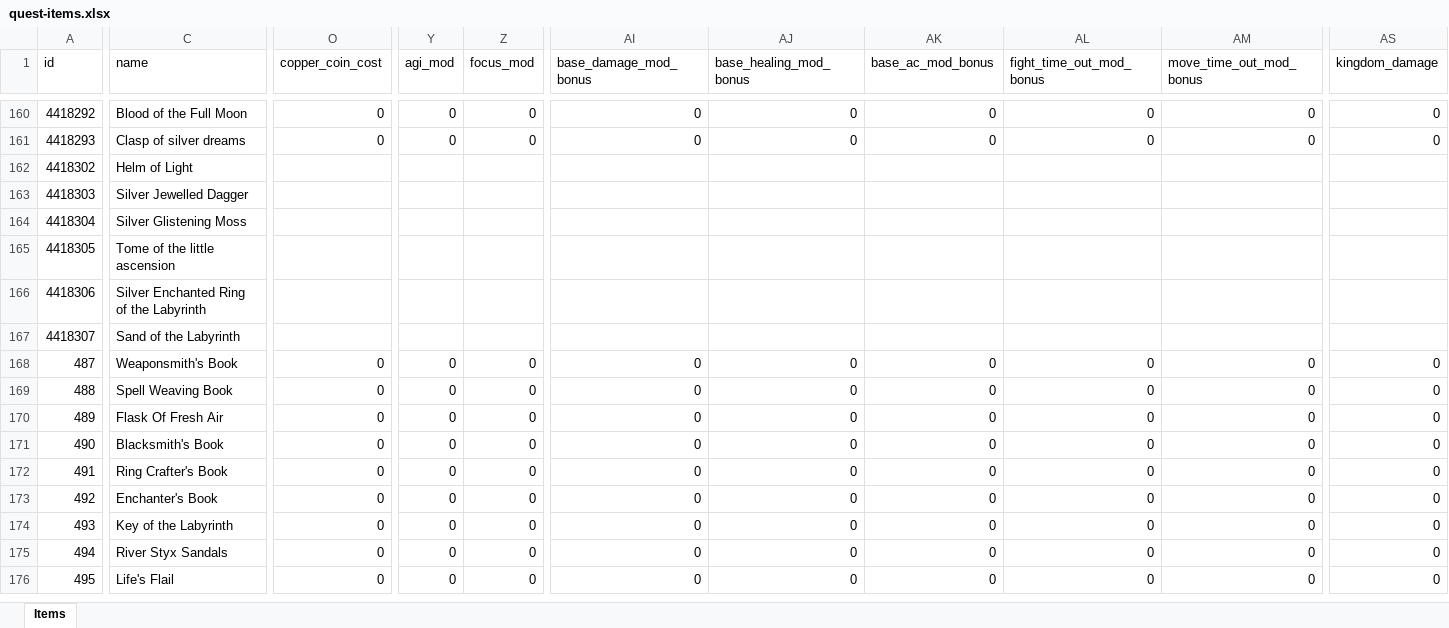
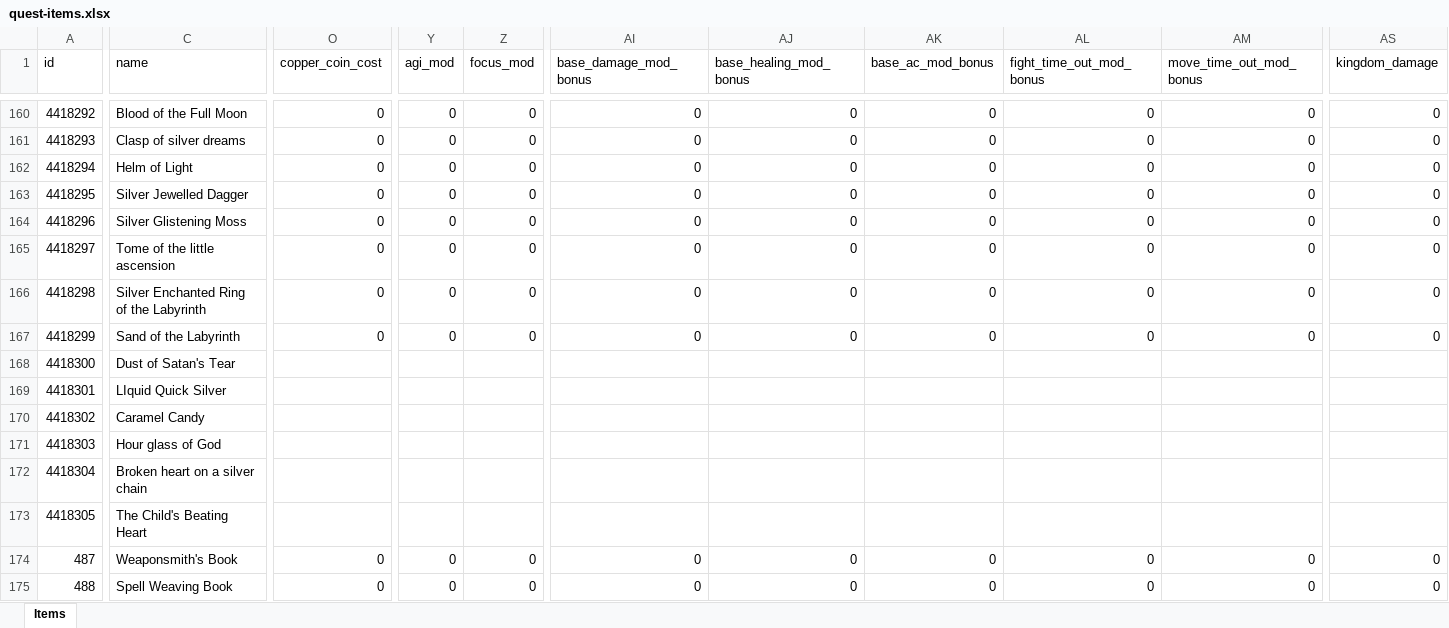
Before and after one commit to AdamKyle/flare, an Excel workbook: resources/data-imports/Items/quest-items.xlsx, sheet Items, drawn as a sheet; only a part is shown, gaps mark what is left out; the shorter side is filled out with more unchanged rows; values as stored, in another font and other column widths than the file's, no borders; addresses are those after the commit; rows hold the shown columns only; the diff covers the shown part only; the diff names each change by its address in the sheet, - before the commit and + after, or states it on an @@ line.

```diff
--- a/resources/data-imports/Items/quest-items.xlsx (sheet Items)
+++ b/resources/data-imports/Items/quest-items.xlsx (sheet Items)
@@ column A (id) renumbered between rows 162 and 173 @@
-O162:O165 (copper_coin_cost): (empty)
+O162:O165 (copper_coin_cost): 0
-Y162:Y165 (agi_mod): (empty)
+Y162:Y165 (agi_mod): 0
-Z162:Z165 (focus_mod): (empty)
+Z162:Z165 (focus_mod): 0
-AI162:AI165 (base_damage_mod_bonus): (empty)
+AI162:AI165 (base_damage_mod_bonus): 0
-AJ162:AJ165 (base_healing_mod_bonus): (empty)
+AJ162:AJ165 (base_healing_mod_bonus): 0
-AK162:AK165 (base_ac_mod_bonus): (empty)
+AK162:AK165 (base_ac_mod_bonus): 0
-AL162:AL165 (fight_time_out_mod_bonus): (empty)
+AL162:AL165 (fight_time_out_mod_bonus): 0
-AM162:AM165 (move_time_out_mod_bonus): (empty)
+AM162:AM165 (move_time_out_mod_bonus): 0
-AS162:AS165 (kingdom_damage): (empty)
+AS162:AS165 (kingdom_damage): 0
+row 166: 4418298 | Silver Enchanted Ring of the Labyrinth | 0 | 0 | 0 | 0 | 0 | 0 | 0 | 0 | 0
+row 167: 4418299 | Sand of the Labyrinth | 0 | 0 | 0 | 0 | 0 | 0 | 0 | 0 | 0
+row 168: 4418300 | Dust of Satan's Tear
+row 169: 4418301 | LIquid Quick Silver
+row 170: 4418302 | Caramel Candy
+row 171: 4418303 | Hour glass of God
-C172 (name): Silver Enchanted Ring of the Labyrinth
+C172 (name): Broken heart on a silver chain
-C173 (name): Sand of the Labyrinth
+C173 (name): The Child's Beating Heart
```
Also changed, not shown: 38 edited cells elsewhere in this sheet, resources/data-imports/Npcs/npcs.xlsx, resources/data-imports/Quests/quests.xlsx, 2 other files.
